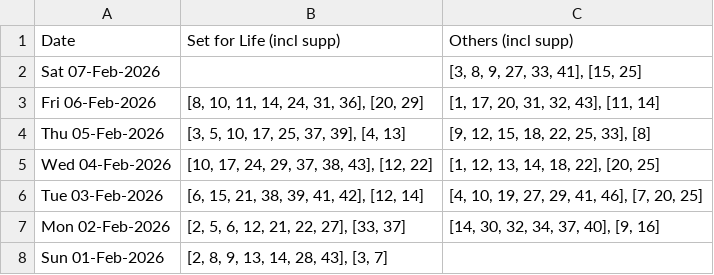
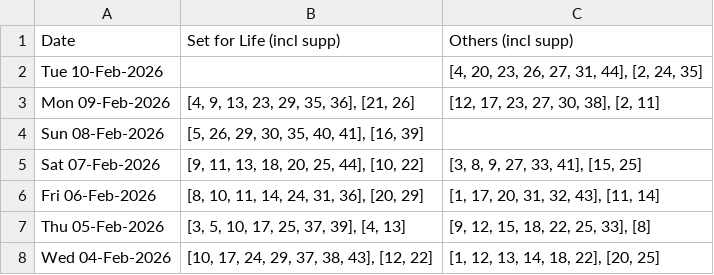
Before and after one commit to hareshaprajapati/langgraph-agentic-ai, a CSV file: Single_V2_0/cross_lotto_data.csv, drawn as a sheet; only a part is shown; the shorter side is filled out with more unchanged rows.

```diff
--- a/Single_V2_0/cross_lotto_data.csv
+++ b/Single_V2_0/cross_lotto_data.csv
@@ -1,3 +1,6 @@
 Date,Set for Life (incl supp),Others (incl supp)
-Sat 07-Feb-2026,,"[3, 8, 9, 27, 33, 41], [15, 25]"
+Tue 10-Feb-2026,,"[4, 20, 23, 26, 27, 31, 44], [2, 24, 35]"
+Mon 09-Feb-2026,"[4, 9, 13, 23, 29, 35, 36], [21, 26]","[12, 17, 23, 27, 30, 38], [2, 11]"
+Sun 08-Feb-2026,"[5, 26, 29, 30, 35, 40, 41], [16, 39]",
+Sat 07-Feb-2026,"[9, 11, 13, 18, 20, 25, 44], [10, 22]","[3, 8, 9, 27, 33, 41], [15, 25]"
 Fri 06-Feb-2026,"[8, 10, 11, 14, 24, 31, 36], [20, 29]","[1, 17, 20, 31, 32, 43], [11, 14]"
```
Also changed, not shown: Single_V2_0/cross_lotto_data_set_for_life.csv, 11 other files.
